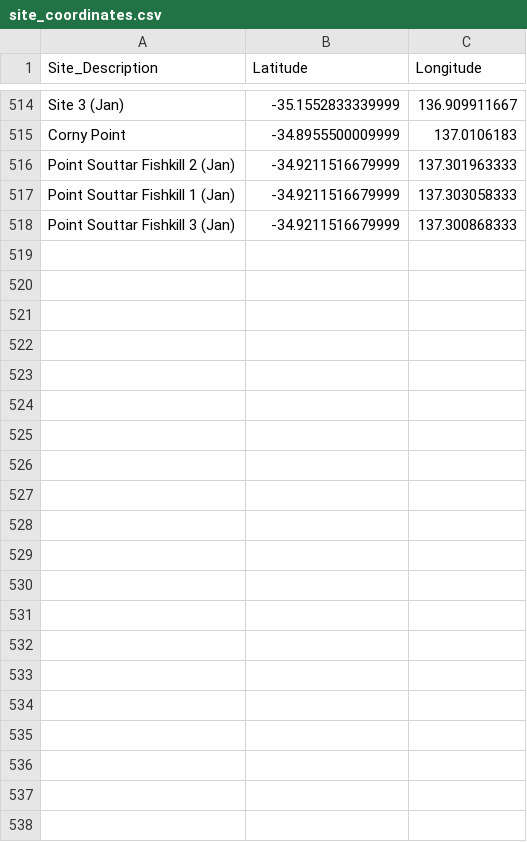
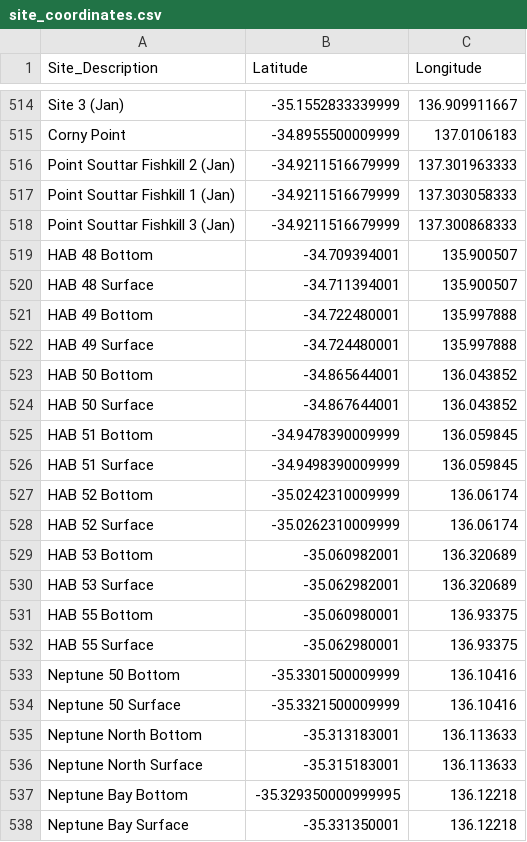
Before and after one commit to LukeMosley/SA_Algal_Bloom, a CSV file: site_coordinates.csv, drawn as a sheet; only a part is shown, gaps mark what is left out; the diff names each change by its address in the sheet, - before the commit and + after, or states it on an @@ line.

Commit message:
Add files via upload

```diff
--- a/site_coordinates.csv
+++ b/site_coordinates.csv
+row 519: HAB 48 Bottom | -34.709394001 | 135.900507
+row 520: HAB 48 Surface | -34.711394001 | 135.900507
+row 521: HAB 49 Bottom | -34.722480001 | 135.997888
+row 522: HAB 49 Surface | -34.724480001 | 135.997888
+row 523: HAB 50 Bottom | -34.865644001 | 136.043852
+row 524: HAB 50 Surface | -34.867644001 | 136.043852
+row 525: HAB 51 Bottom | -34.9478390009999 | 136.059845
+row 526: HAB 51 Surface | -34.9498390009999 | 136.059845
+row 527: HAB 52 Bottom | -35.0242310009999 | 136.06174
+row 528: HAB 52 Surface | -35.0262310009999 | 136.06174
+row 529: HAB 53 Bottom | -35.060982001 | 136.320689
+row 530: HAB 53 Surface | -35.062982001 | 136.320689
+row 531: HAB 55 Bottom | -35.060980001 | 136.93375
+row 532: HAB 55 Surface | -35.062980001 | 136.93375
+row 533: Neptune 50 Bottom | -35.3301500009999 | 136.10416
+row 534: Neptune 50 Surface | -35.3321500009999 | 136.10416
+row 535: Neptune North Bottom | -35.313183001 | 136.113633
+row 536: Neptune North Surface | -35.315183001 | 136.113633
+row 537: Neptune Bay Bottom | -35.329350000999995 | 136.12218
+row 538: Neptune Bay Surface | -35.331350001 | 136.12218
```
